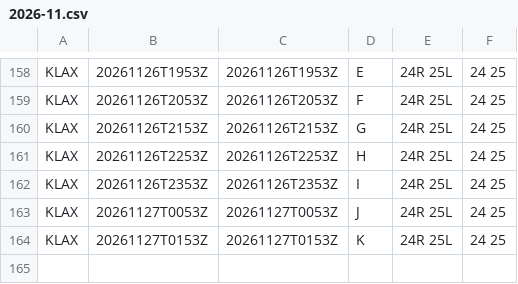
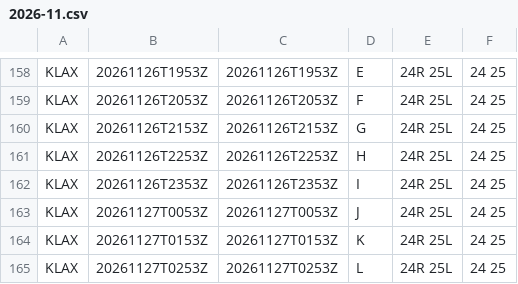
Before and after one commit to honghebincsg/pegasus-fid-gist, a CSV file: atis-history/KLAX/2026-11.csv, drawn as a sheet; only a part is shown, gaps mark what is left out.

```diff
--- a/atis-history/KLAX/2026-11.csv
+++ b/atis-history/KLAX/2026-11.csv
@@ -164 +164,2 @@ KLAX,20261127T0053Z,20261127T0053Z,J,24R 25L,24 25
 KLAX,20261127T0153Z,20261127T0153Z,K,24R 25L,24 25
+KLAX,20261127T0253Z,20261127T0253Z,L,24R 25L,24 25
```
Also changed, not shown: atis-history/KJFK/2026-11.csv, atis-history/KMIA/2026-11.csv, 2 other files.
